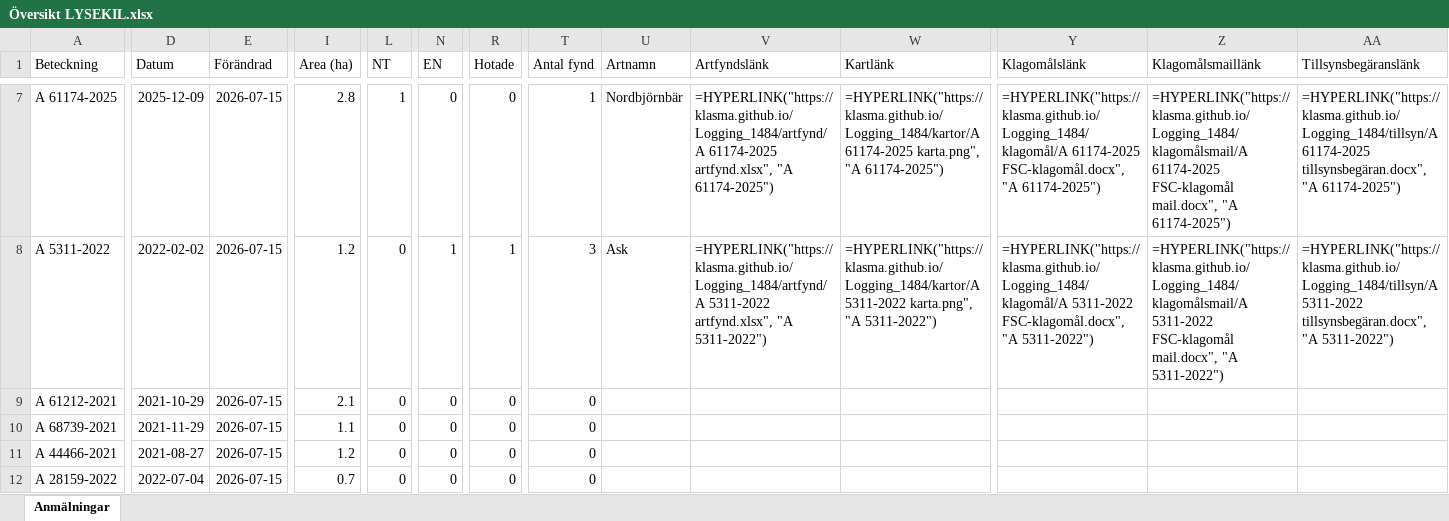
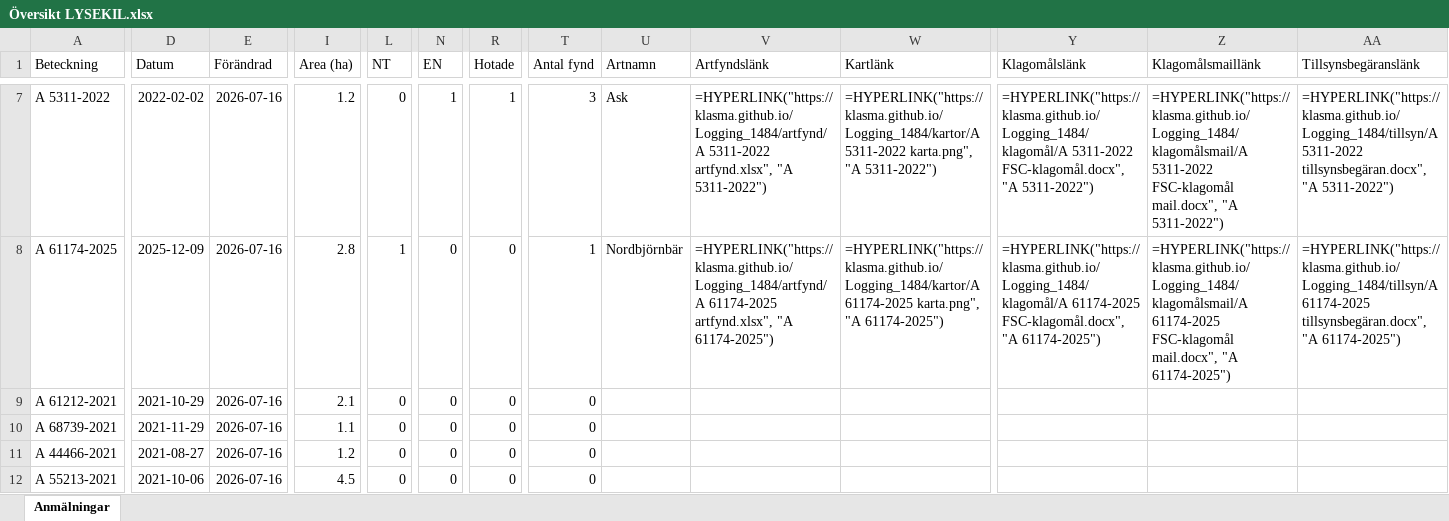
Before and after one commit to klasma/Logging_1484, an Excel workbook: Översikt LYSEKIL.xlsx, sheet Anmälningar, drawn as a sheet; only a part is shown, gaps mark what is left out; values as stored, in another font and other column widths than the file's, no borders; formulas without a stored value are shown as written; the diff covers the shown part only; the diff names each change by its address in the sheet, - before the commit and + after, or states it on an @@ line.

```diff
--- a/Översikt LYSEKIL.xlsx (sheet Anmälningar)
+++ b/Översikt LYSEKIL.xlsx (sheet Anmälningar)
-A7 (Beteckning): A 61174-2025
+A7 (Beteckning): A 5311-2022
-D7 (Datum): 2025-12-09
+D7 (Datum): 2022-02-02
-E7:E12 (Förändrad): 2026-07-15
+E7:E12 (Förändrad): 2026-07-16
-I7 (Area (ha)): 2.8
+I7 (Area (ha)): 1.2
-L7 (NT): 1
+L7 (NT): 0
-N7 (EN): 0
+N7 (EN): 1
-R7 (Hotade): 0
+R7 (Hotade): 1
-T7 (Antal fynd): 1
+T7 (Antal fynd): 3
-U7 (Artnamn): Nordbjörnbär
+U7 (Artnamn): Ask
-V7 (Artfyndslänk): =HYPERLINK("https://klasma.github.io/Logging_1484/artfynd/A 61174-2025 artfynd.xlsx", "A 61174-2025")
+V7 (Artfyndslänk): =HYPERLINK("https://klasma.github.io/Logging_1484/artfynd/A 5311-2022 artfynd.xlsx", "A 5311-2022")
-W7 (Kartlänk): =HYPERLINK("https://klasma.github.io/Logging_1484/kartor/A 61174-2025 karta.png", "A 61174-2025")
+W7 (Kartlänk): =HYPERLINK("https://klasma.github.io/Logging_1484/kartor/A 5311-2022 karta.png", "A 5311-2022")
-Y7 (Klagomålslänk): =HYPERLINK("https://klasma.github.io/Logging_1484/klagomål/A 61174-2025 FSC-klagomål.docx", "A 61174-2025")
+Y7 (Klagomålslänk): =HYPERLINK("https://klasma.github.io/Logging_1484/klagomål/A 5311-2022 FSC-klagomål.docx", "A 5311-2022")
-Z7 (Klagomålsmaillänk): =HYPERLINK("https://klasma.github.io/Logging_1484/klagomålsmail/A 61174-2025 FSC-klagomål mail.docx", "A 61174-2025")
+Z7 (Klagomålsmaillänk): =HYPERLINK("https://klasma.github.io/Logging_1484/klagomålsmail/A 5311-2022 FSC-klagomål mail.docx", "A 5311-2022")
-AA7 (Tillsynsbegäranslänk): =HYPERLINK("https://klasma.github.io/Logging_1484/tillsyn/A 61174-2025 tillsynsbegäran.docx", "A 61174-2025")
+AA7 (Tillsynsbegäranslänk): =HYPERLINK("https://klasma.github.io/Logging_1484/tillsyn/A 5311-2022 tillsynsbegäran.docx", "A 5311-2022")
-A8 (Beteckning): A 5311-2022
+A8 (Beteckning): A 61174-2025
-D8 (Datum): 2022-02-02
+D8 (Datum): 2025-12-09
-I8 (Area (ha)): 1.2
+I8 (Area (ha)): 2.8
-L8 (NT): 0
+L8 (NT): 1
-N8 (EN): 1
+N8 (EN): 0
-R8 (Hotade): 1
+R8 (Hotade): 0
-T8 (Antal fynd): 3
+T8 (Antal fynd): 1
-U8 (Artnamn): Ask
+U8 (Artnamn): Nordbjörnbär
-V8 (Artfyndslänk): =HYPERLINK("https://klasma.github.io/Logging_1484/artfynd/A 5311-2022 artfynd.xlsx", "A 5311-2022")
+V8 (Artfyndslänk): =HYPERLINK("https://klasma.github.io/Logging_1484/artfynd/A 61174-2025 artfynd.xlsx", "A 61174-2025")
-W8 (Kartlänk): =HYPERLINK("https://klasma.github.io/Logging_1484/kartor/A 5311-2022 karta.png", "A 5311-2022")
+W8 (Kartlänk): =HYPERLINK("https://klasma.github.io/Logging_1484/kartor/A 61174-2025 karta.png", "A 61174-2025")
-Y8 (Klagomålslänk): =HYPERLINK("https://klasma.github.io/Logging_1484/klagomål/A 5311-2022 FSC-klagomål.docx", "A 5311-2022")
+Y8 (Klagomålslänk): =HYPERLINK("https://klasma.github.io/Logging_1484/klagomål/A 61174-2025 FSC-klagomål.docx", "A 61174-2025")
-Z8 (Klagomålsmaillänk): =HYPERLINK("https://klasma.github.io/Logging_1484/klagomålsmail/A 5311-2022 FSC-klagomål mail.docx", "A 5311-2022")
+Z8 (Klagomålsmaillänk): =HYPERLINK("https://klasma.github.io/Logging_1484/klagomålsmail/A 61174-2025 FSC-klagomål mail.docx", "A 61174-2025")
-AA8 (Tillsynsbegäranslänk): =HYPERLINK("https://klasma.github.io/Logging_1484/tillsyn/A 5311-2022 tillsynsbegäran.docx", "A 5311-2022")
+AA8 (Tillsynsbegäranslänk): =HYPERLINK("https://klasma.github.io/Logging_1484/tillsyn/A 61174-2025 tillsynsbegäran.docx", "A 61174-2025")
-A12 (Beteckning): A 28159-2022
+A12 (Beteckning): A 55213-2021
-D12 (Datum): 2022-07-04
+D12 (Datum): 2021-10-06
-I12 (Area (ha)): 0.7
+I12 (Area (ha)): 4.5
```
Also changed, not shown: 347 edited cells elsewhere in this sheet, artfynd/A 16879-2022 artfynd.xlsx, artfynd/A 35783-2025 artfynd.xlsx, 35 other files.
